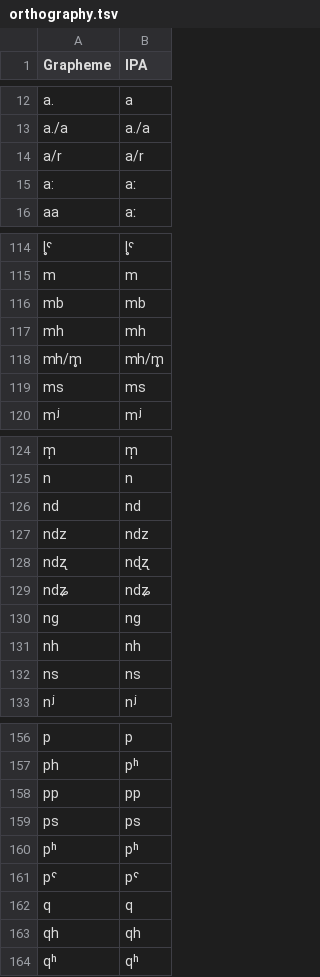
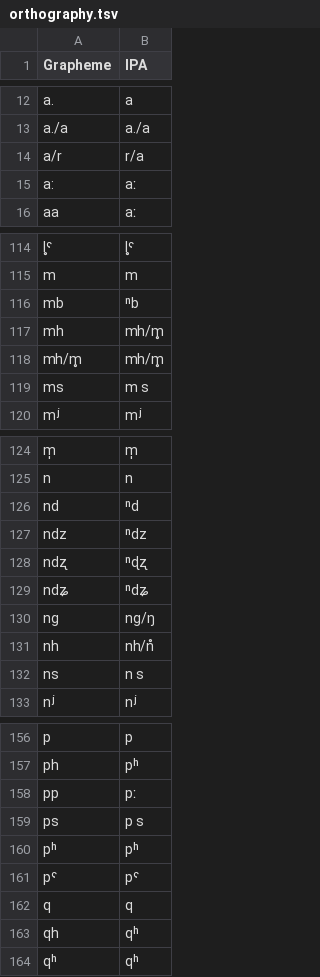
Before and after one commit to lexibank/sagartst, a TSV file: etc/orthography.tsv, drawn as a sheet; only a part is shown, gaps mark what is left out; the diff covers the shown part only.

```diff
--- a/etc/orthography.tsv
+++ b/etc/orthography.tsv
@@ -13,3 +13,3 @@ a.	a
 a./a	a./a
-a/r	a/r
+a/r	r/a
 a:	aː
@@ -115,6 +115,6 @@ l̥ˤ	l̥ˤ
 m	m
-mb	mb
-mh	mh
+mb	ⁿb
+mh	mh/m̥
 mh/m̥	mh/m̥
-ms	ms
+ms	m s
 mʲ	mʲ
@@ -125,9 +125,9 @@ m̩	m̩
 n	n
-nd	nd
-ndz	ndz
-ndʐ	nɖʐ
-ndʑ	ndʑ
-ng	ng
-nh	nh
-ns	ns
+nd	ⁿd
+ndz	ⁿdz
+ndʐ	ⁿɖʐ
+ndʑ	ⁿdʑ
+ng	ng/ŋ
+nh	nh/n̊
+ns	n s
 nʲ	nʲ
@@ -157,4 +157,4 @@ p	p
 ph	pʰ
-pp	pp
-ps	ps
+pp	pː
+ps	p s
 pʰ	pʰ
@@ -162,3 +162,3 @@ pˤ	pˤ
 q	q
-qh	qh
+qh	qʰ
 qʰ	qʰ
```
Also changed, not shown: 29 edited cells elsewhere in this file, cldf/languages.csv, cldf/parameters.csv, 8 other files.
